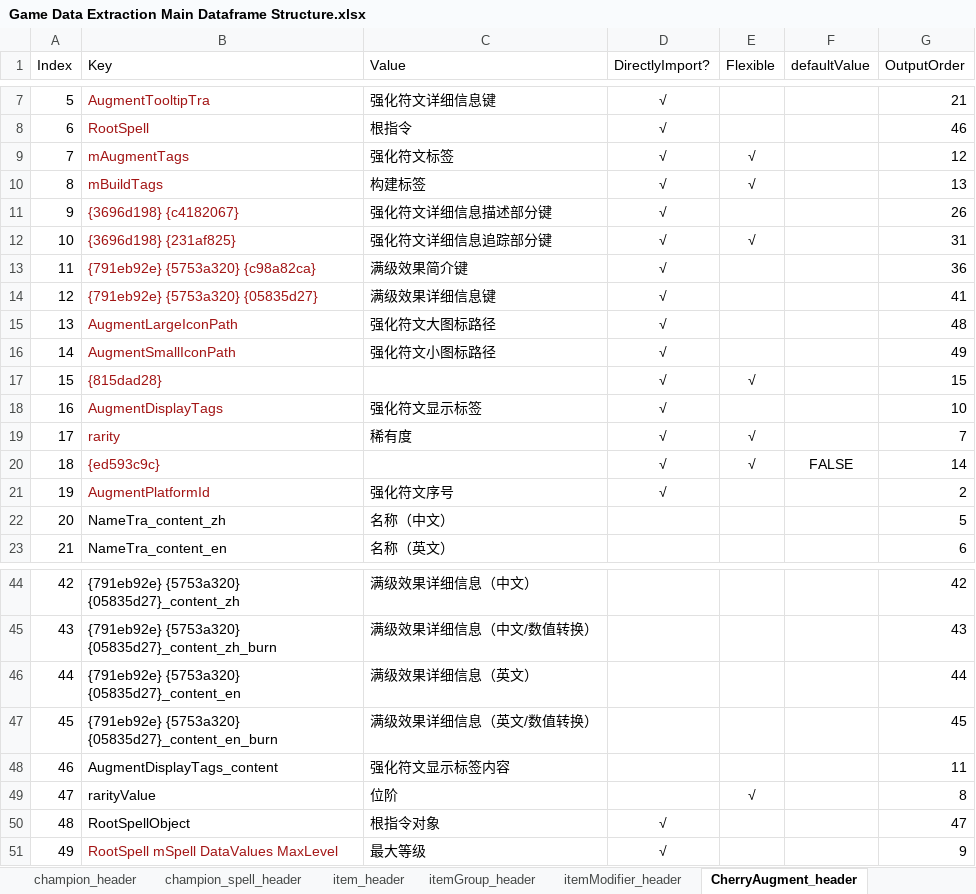
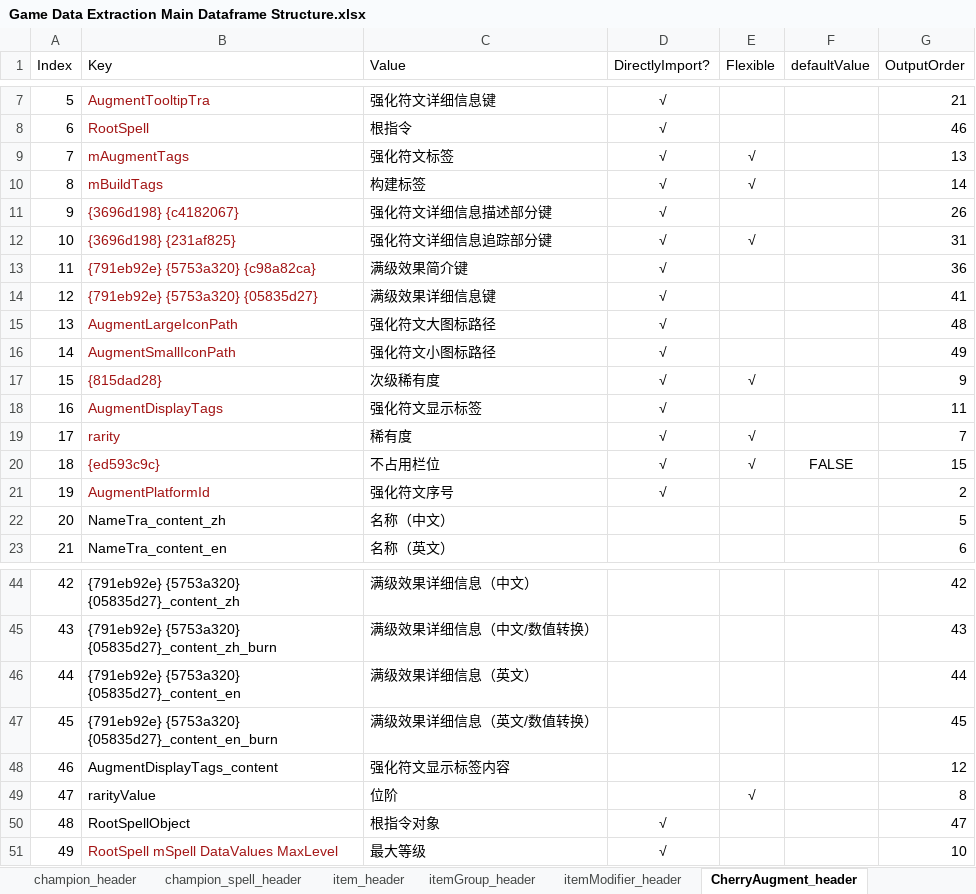
Before and after one commit to WordlessMeteor/LoL-DIY-Programs, an Excel workbook: Game Data Extraction Main Dataframe Structure.xlsx, sheet CherryAugment_header, drawn as a sheet; only a part is shown, gaps mark what is left out; values as stored, in another font and other column widths than the file's, no borders; the diff names each change by its address in the sheet, - before the commit and + after, or states it on an @@ line.

Commit message:
强化符文数据框表头更新【Augment Dataframe Header Update】
1. 推测出了未解析的键的含义。（表头模块全部改动。）
Inferred the actual meaning of unresolved hashes. (All changes in Header Module.)
- “{ed593c9c}”键的含义是由16.10.774.9553版本对【精算风险】的一个BUG的修复发现的。
The meaning of "{ed593c9c}" key is determined by a BUG fix of Calculated Risk in v16.10.774.9553.
2. 调整了斗魂竞技场强化符文数据框的表头顺序。（游戏数据提取脚本全部改动。）
Adjusted the order of the header of Arena augment dataframe. (All changes in Game Data Extraction Program.)

```diff
--- a/Game Data Extraction Main Dataframe Structure.xlsx (sheet CherryAugment_header)
+++ b/Game Data Extraction Main Dataframe Structure.xlsx (sheet CherryAugment_header)
-G9 (OutputOrder): 12
+G9 (OutputOrder): 13
-G10 (OutputOrder): 13
+G10 (OutputOrder): 14
-C17 (Value): (empty)
+C17 (Value): 次级稀有度
-G17 (OutputOrder): 15
+G17 (OutputOrder): 9
-G18 (OutputOrder): 10
+G18 (OutputOrder): 11
-C20 (Value): (empty)
+C20 (Value): 不占用栏位
-G20 (OutputOrder): 14
+G20 (OutputOrder): 15
-G48 (OutputOrder): 11
+G48 (OutputOrder): 12
-G51 (OutputOrder): 9
+G51 (OutputOrder): 10
```
Also changed, not shown: sheet KiwiAugment_header, 2 other files.
